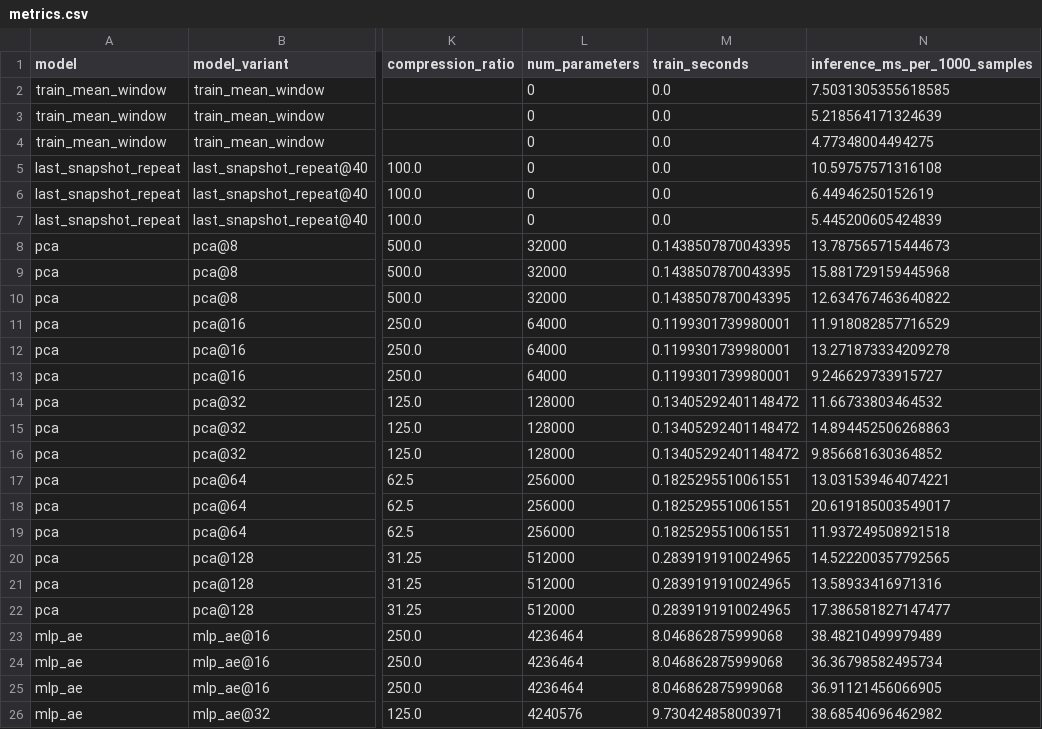
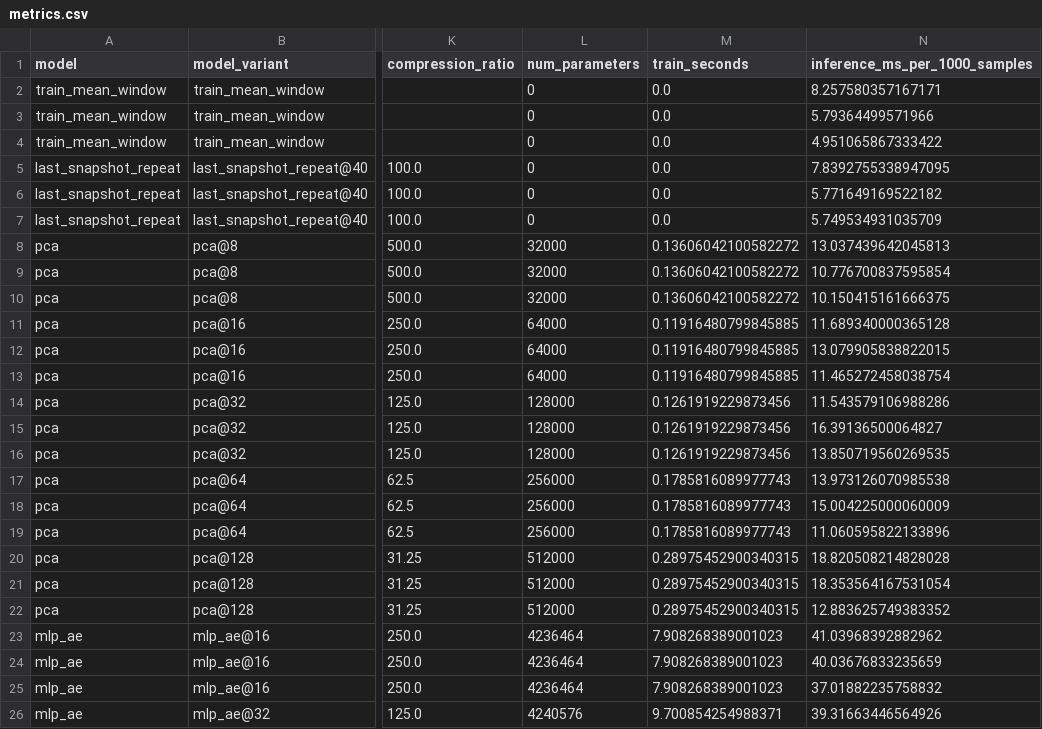
Before and after one commit to GoldenSection0618/lob-representation-diagnostic, a CSV file: results/step6_reconstruction_baselines/metrics.csv, drawn as a sheet; only a part is shown, gaps mark what is left out; the diff covers the shown part only; the diff names each change by its address in the sheet, - before the commit and + after, or states it on an @@ line.

```diff
--- a/results/step6_reconstruction_baselines/metrics.csv
+++ b/results/step6_reconstruction_baselines/metrics.csv
-N2 (inference_ms_per_1000_samples): 7.5031305355618585
+N2 (inference_ms_per_1000_samples): 8.257580357167171
-N3 (inference_ms_per_1000_samples): 5.218564171324639
+N3 (inference_ms_per_1000_samples): 5.79364499571966
-N4 (inference_ms_per_1000_samples): 4.77348004494275
+N4 (inference_ms_per_1000_samples): 4.951065867333422
-N5 (inference_ms_per_1000_samples): 10.59757571316108
+N5 (inference_ms_per_1000_samples): 7.8392755338947095
-N6 (inference_ms_per_1000_samples): 6.44946250152619
+N6 (inference_ms_per_1000_samples): 5.771649169522182
-N7 (inference_ms_per_1000_samples): 5.445200605424839
+N7 (inference_ms_per_1000_samples): 5.749534931035709
-M8:M10 (train_seconds): 0.1438507870043395
+M8:M10 (train_seconds): 0.13606042100582272
-N8 (inference_ms_per_1000_samples): 13.787565715444673
+N8 (inference_ms_per_1000_samples): 13.037439642045813
-N9 (inference_ms_per_1000_samples): 15.881729159445968
+N9 (inference_ms_per_1000_samples): 10.776700837595854
-N10 (inference_ms_per_1000_samples): 12.634767463640822
+N10 (inference_ms_per_1000_samples): 10.150415161666375
-M11:M13 (train_seconds): 0.1199301739980001
+M11:M13 (train_seconds): 0.11916480799845885
-N11 (inference_ms_per_1000_samples): 11.918082857716529
+N11 (inference_ms_per_1000_samples): 11.689340000365128
-N12 (inference_ms_per_1000_samples): 13.271873334209278
+N12 (inference_ms_per_1000_samples): 13.079905838822015
-N13 (inference_ms_per_1000_samples): 9.246629733915727
+N13 (inference_ms_per_1000_samples): 11.465272458038754
-M14:M16 (train_seconds): 0.13405292401148472
+M14:M16 (train_seconds): 0.1261919229873456
-N14 (inference_ms_per_1000_samples): 11.66733803464532
+N14 (inference_ms_per_1000_samples): 11.543579106988286
-N15 (inference_ms_per_1000_samples): 14.894452506268863
+N15 (inference_ms_per_1000_samples): 16.39136500064827
-N16 (inference_ms_per_1000_samples): 9.856681630364852
+N16 (inference_ms_per_1000_samples): 13.850719560269535
-M17:M19 (train_seconds): 0.1825295510061551
+M17:M19 (train_seconds): 0.1785816089977743
-N17 (inference_ms_per_1000_samples): 13.031539464074221
+N17 (inference_ms_per_1000_samples): 13.973126070985538
-N18 (inference_ms_per_1000_samples): 20.619185003549017
+N18 (inference_ms_per_1000_samples): 15.004225000060009
-N19 (inference_ms_per_1000_samples): 11.937249508921518
+N19 (inference_ms_per_1000_samples): 11.060595822133896
-M20:M22 (train_seconds): 0.2839191910024965
+M20:M22 (train_seconds): 0.28975452900340315
-N20 (inference_ms_per_1000_samples): 14.522200357792565
+N20 (inference_ms_per_1000_samples): 18.820508214828028
-N21 (inference_ms_per_1000_samples): 13.58933416971316
+N21 (inference_ms_per_1000_samples): 18.353564167531054
-N22 (inference_ms_per_1000_samples): 17.386581827147477
+N22 (inference_ms_per_1000_samples): 12.883625749383352
-M23:M25 (train_seconds): 8.046862875999068
+M23:M25 (train_seconds): 7.908268389001023
-N23 (inference_ms_per_1000_samples): 38.48210499979489
+N23 (inference_ms_per_1000_samples): 41.03968392882962
-N24 (inference_ms_per_1000_samples): 36.36798582495734
+N24 (inference_ms_per_1000_samples): 40.03676833235659
-N25 (inference_ms_per_1000_samples): 36.91121456066905
+N25 (inference_ms_per_1000_samples): 37.01882235758832
-M26 (train_seconds): 9.730424858003971
+M26 (train_seconds): 9.700854254988371
-N26 (inference_ms_per_1000_samples): 38.68540696462982
+N26 (inference_ms_per_1000_samples): 39.31663446564926
```
Also changed, not shown: 10 edited cells elsewhere in this file, 7 other files.
